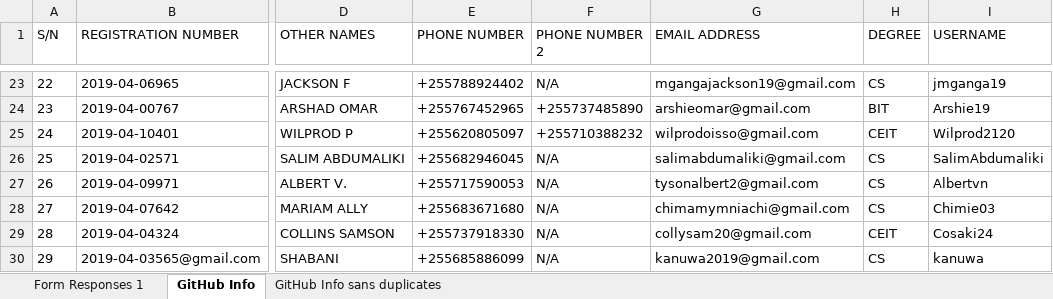
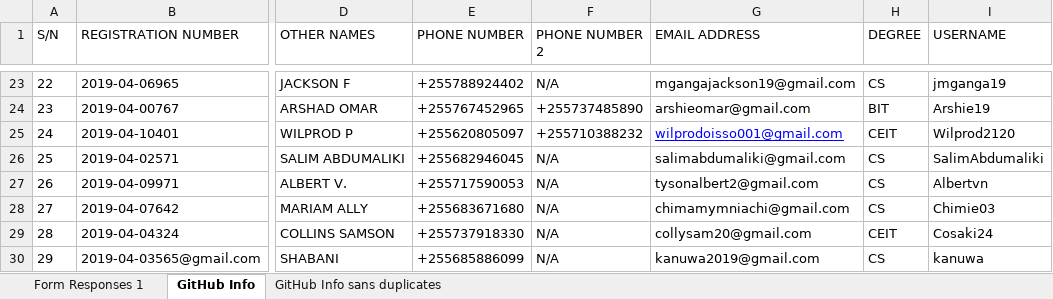
Before and after one commit to jlungo/staffcard, an Excel workbook: CS335/GitHub Info sans duplicates.xlsx, sheet GitHub Info, drawn as a sheet; only a part is shown, gaps mark what is left out; values as stored, in another font and other column widths than the file's, no borders; the diff names each change by its address in the sheet, - before the commit and + after, or states it on an @@ line.

Commit message:
changed email

```diff
--- a/CS335/GitHub Info sans duplicates.xlsx (sheet GitHub Info)
+++ b/CS335/GitHub Info sans duplicates.xlsx (sheet GitHub Info)
-G25 (EMAIL ADDRESS): wilprodoisso@gmail.com
+G25 (EMAIL ADDRESS): wilprodoisso001@gmail.com
@@ G25 underline: off → on, text colour: black → #0000FF @@
```
